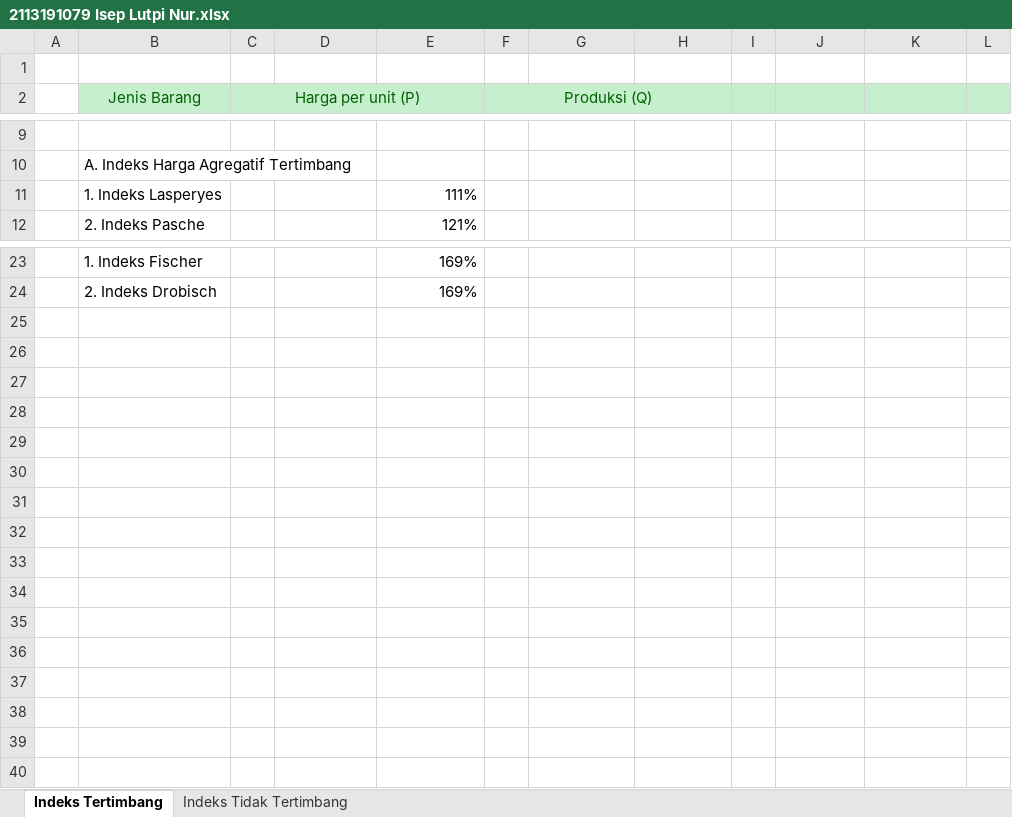
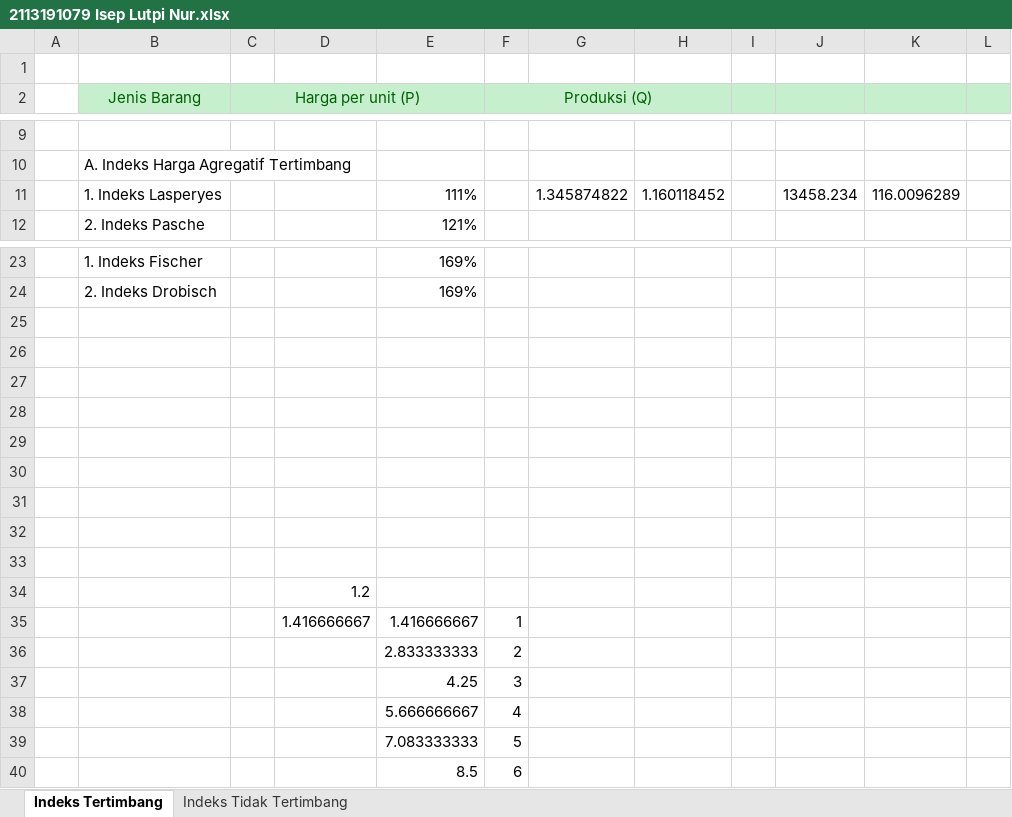
Before and after one commit to iseplutpinur/Semester3, an Excel workbook: Rabu/Statistika/Minggu 7 - Angka Indeks/2113191079 Isep Lutpi Nur.xlsx, sheet Indeks Tertimbang, drawn as a sheet; only a part is shown, gaps mark what is left out; values as stored, in another font and other column widths than the file's, no borders; charts and pictures not drawn; removed rows and columns are numbered as before the commit, all else as after; the diff names each change by its address in the sheet, - before the commit and + after, or states it on an @@ line.

Commit message:
Update minggu 8

```diff
--- a/Rabu/Statistika/Minggu 7 - Angka Indeks/2113191079 Isep Lutpi Nur.xlsx (sheet Indeks Tertimbang)
+++ b/Rabu/Statistika/Minggu 7 - Angka Indeks/2113191079 Isep Lutpi Nur.xlsx (sheet Indeks Tertimbang)
-row 11:  | 1. Indeks Lasperyes |  |  | 111%
+row 11:  | 1. Indeks Lasperyes |  |  | 111% |  | 1.345874822 | 1.160118452 |  | 13458.234 | 116.0096289
+row 25: (empty)
+row 26: (empty)
+row 27: (empty)
+row 28: (empty)
+row 29: (empty)
+row 30: (empty)
+row 31: (empty)
+row 32: (empty)
+row 33: (empty)
+row 34:  |  |  | 1.2
+row 35:  |  |  | 1.416666667 | 1.416666667 | 1
+row 36:  |  |  |  | 2.833333333 | 2
+row 37:  |  |  |  | 4.25 | 3
+row 38:  |  |  |  | 5.666666667 | 4
+row 39:  |  |  |  | 7.083333333 | 5
+row 40:  |  |  |  | 8.5 | 6
```
Also changed, not shown: sheet Indeks Tidak Tertimbang, charts or pictures, 5 other files.
